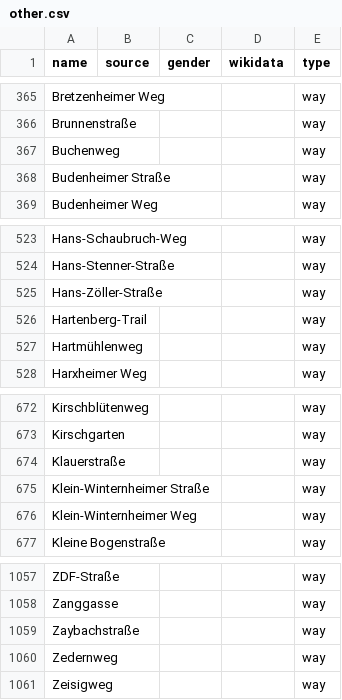
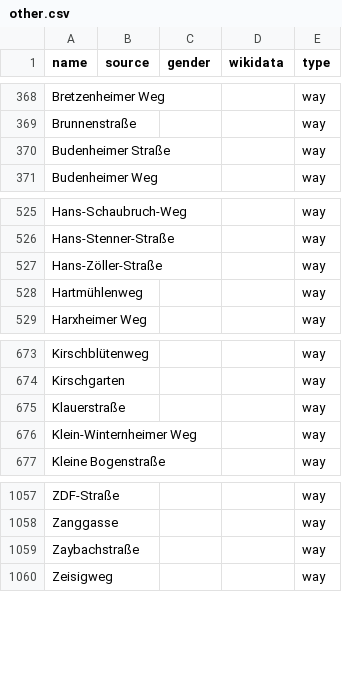
Before and after one commit to EqualStreetNames/equalstreetnames-mainz, a CSV file: data/other.csv, drawn as a sheet; only a part is shown, gaps mark what is left out; removed rows and columns are numbered as before the commit, all else as after; the diff covers the shown part only; the diff names each change by its address in the sheet, - before the commit and + after, or states it on an @@ line.

```diff
--- a/data/other.csv
+++ b/data/other.csv
-row 367: Buchenweg |  |  |  | way
-row 526: Hartenberg-Trail |  |  |  | way
-row 675: Klein-Winternheimer Straße |  |  |  | way
-row 1060: Zedernweg |  |  |  | way
```
Also changed, not shown: 4 added rows and 1 removed row elsewhere in this file, 2 other files.
